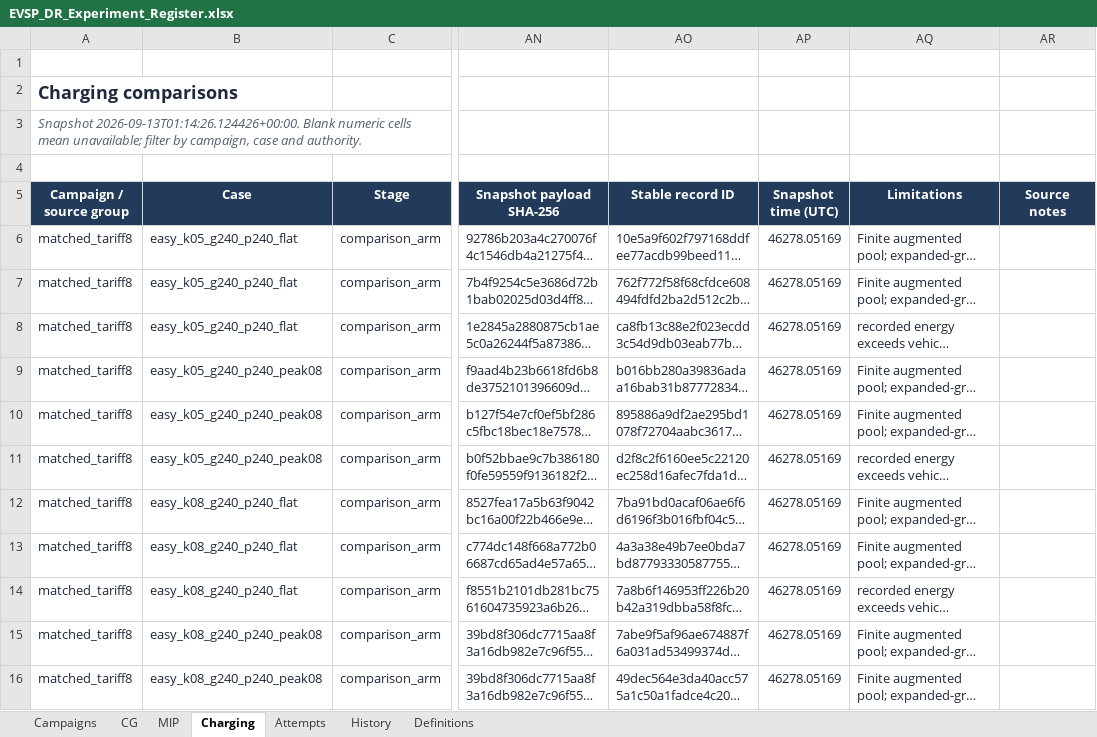
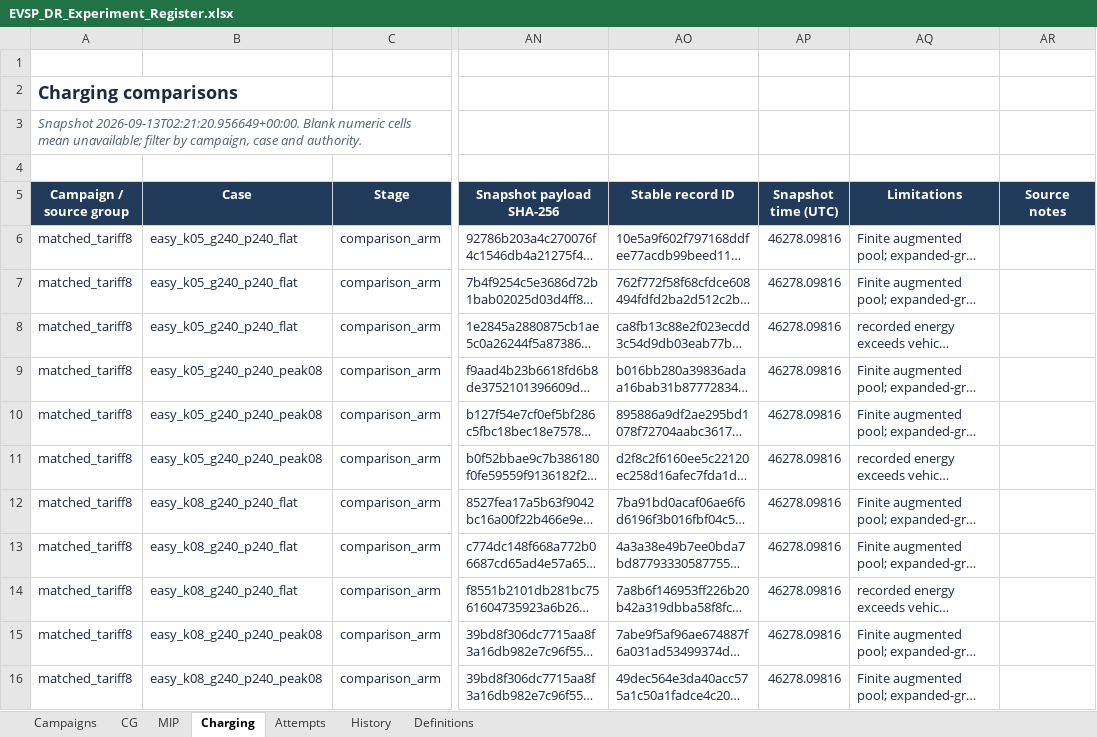
Before and after one commit to ndandnd/EVSP-DR, an Excel workbook: outputs/01a07ecc-9b77-79b3-9782-e4308a80ba07/EVSP_DR_Experiment_Register.xlsx, sheet Charging, drawn as a sheet; only a part is shown, gaps mark what is left out; long unchanged cells end in …; values as stored, in another font and other column widths than the file's, no borders; conditional formats and table styles not drawn; the diff covers the shown part only; the diff names each change by its address in the sheet, - before the commit and + after, or states it on an @@ line.

```diff
--- a/outputs/01a07ecc-9b77-79b3-9782-e4308a80ba07/EVSP_DR_Experiment_Register.xlsx (sheet Charging)
+++ b/outputs/01a07ecc-9b77-79b3-9782-e4308a80ba07/EVSP_DR_Experiment_Register.xlsx (sheet Charging)
-A3 (Campaign / source group): Snapshot 2026-09-13T01:14:26.124426+00:00. Blank numeric…
+A3 (Campaign / source group): Snapshot 2026-09-13T02:21:20.956649+00:00. Blank numeric…
-AP6:AP16 (Snapshot time (UTC)): 46278.05169
+AP6:AP16 (Snapshot time (UTC)): 46278.09816
```
Also changed, not shown: 49 edited cells elsewhere in this sheet, sheet MIP, sheet CG, sheet Attempts, sheet Campaigns, formulas that keep their value, 32 other files.
